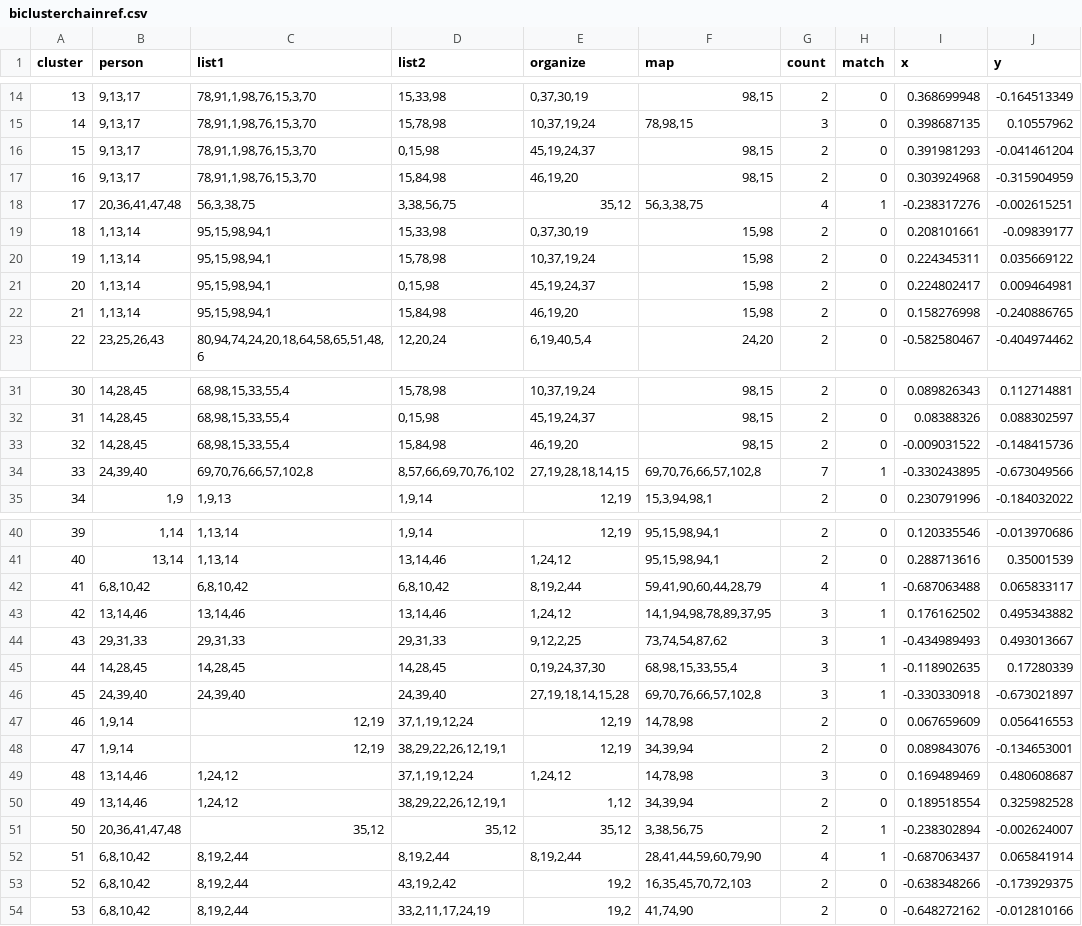
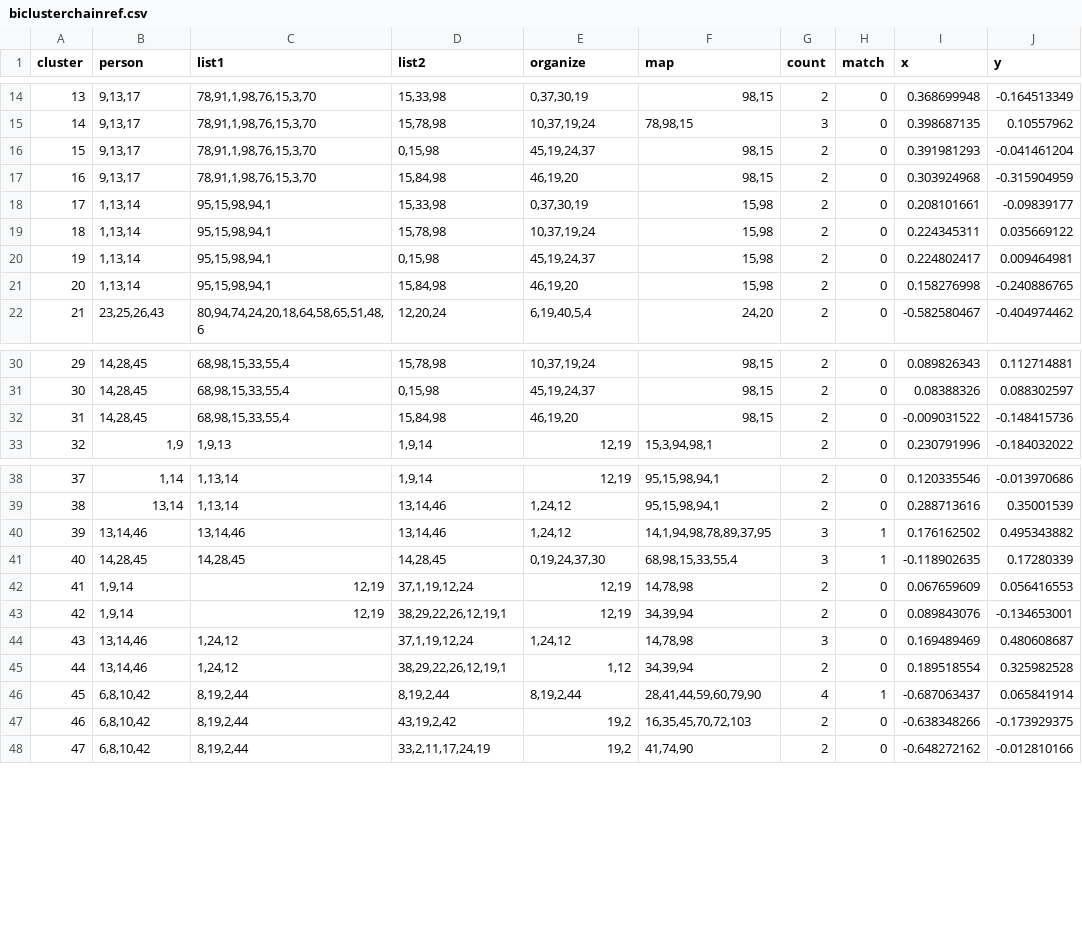
Before and after one commit to sabdulrahman/SightBi, a CSV file: biclusterchainref.csv, drawn as a sheet; only a part is shown, gaps mark what is left out; removed rows and columns are numbered as before the commit, all else as after; the diff names each change by its address in the sheet, - before the commit and + after, or states it on an @@ line.

```diff
--- a/biclusterchainref.csv
+++ b/biclusterchainref.csv
-row 18: 17 | 20,36,41,47,48 | 56,3,38,75 | 3,38,56,75 | 35,12 | 56,3,38,75 | 4 | 1 | -0.238317276 | -0.002615251
@@ column A (cluster) renumbered from row 18 down @@
-row 34: 33 | 24,39,40 | 69,70,76,66,57,102,8 | 8,57,66,69,70,76,102 | 27,19,28,18,14,15 | 69,70,76,66,57,102,8 | 7 | 1 | -0.330243895 | -0.673049566
-row 42: 41 | 6,8,10,42 | 6,8,10,42 | 6,8,10,42 | 8,19,2,44 | 59,41,90,60,44,28,79 | 4 | 1 | -0.687063488 | 0.065833117
-row 44: 43 | 29,31,33 | 29,31,33 | 29,31,33 | 9,12,2,25 | 73,74,54,87,62 | 3 | 1 | -0.434989493 | 0.493013667
-row 46: 45 | 24,39,40 | 24,39,40 | 24,39,40 | 27,19,18,14,15,28 | 69,70,76,66,57,102,8 | 3 | 1 | -0.330330918 | -0.673021897
-row 51: 50 | 20,36,41,47,48 | 35,12 | 35,12 | 35,12 | 3,38,56,75 | 2 | 1 | -0.238302894 | -0.002624007
```
Also changed, not shown: views/biclusterchainref.csv, 2 other files.
